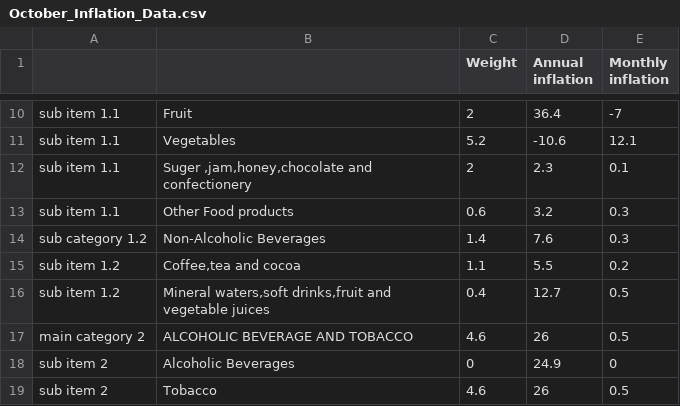
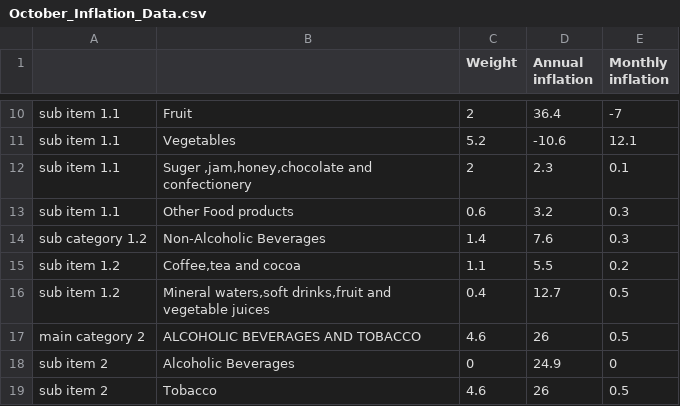
Before and after one commit to oelkaraksy/inflation_dashboard, a CSV file: October_Inflation_Data.csv, drawn as a sheet; only a part is shown, gaps mark what is left out.

Commit message:
Update October_Inflation_Data.csv

```diff
--- a/October_Inflation_Data.csv
+++ b/October_Inflation_Data.csv
@@ -18,3 +18,3 @@ sub item 1.2,"Coffee,tea and cocoa",1.1,5.5,0.2
 sub item 1.2,"Mineral waters,soft drinks,fruit and vegetable juices",0.4,12.7,0.5
-main category  2,"ALCOHOLIC BEVERAGE AND TOBACCO",4.6,26,0.5
+main category  2,"ALCOHOLIC BEVERAGES AND TOBACCO",4.6,26,0.5
 sub item 2,Alcoholic Beverages,0,24.9,0
```
